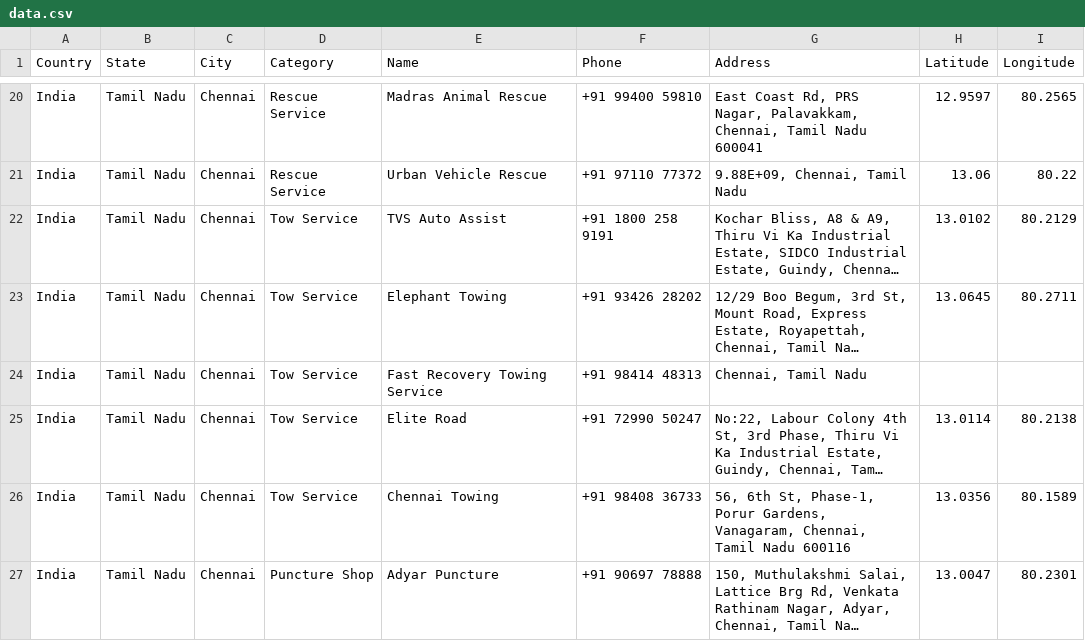
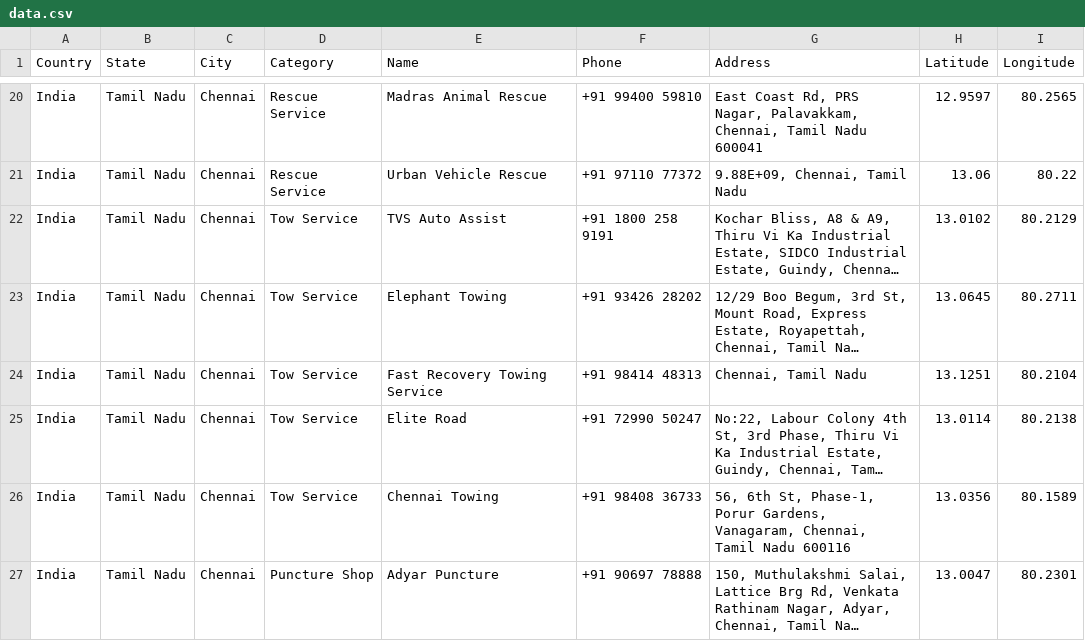
Before and after one commit to abinivesh-m/Road-SOS, a CSV file: data.csv, drawn as a sheet; only a part is shown, gaps mark what is left out; long unchanged cells end in …; the diff names each change by its address in the sheet, - before the commit and + after, or states it on an @@ line.

Commit message:
Add files via upload

```diff
--- a/data.csv
+++ b/data.csv
-H24 (Latitude): (empty)
+H24 (Latitude): 13.1251
-I24 (Longitude): (empty)
+I24 (Longitude): 80.2104
```
